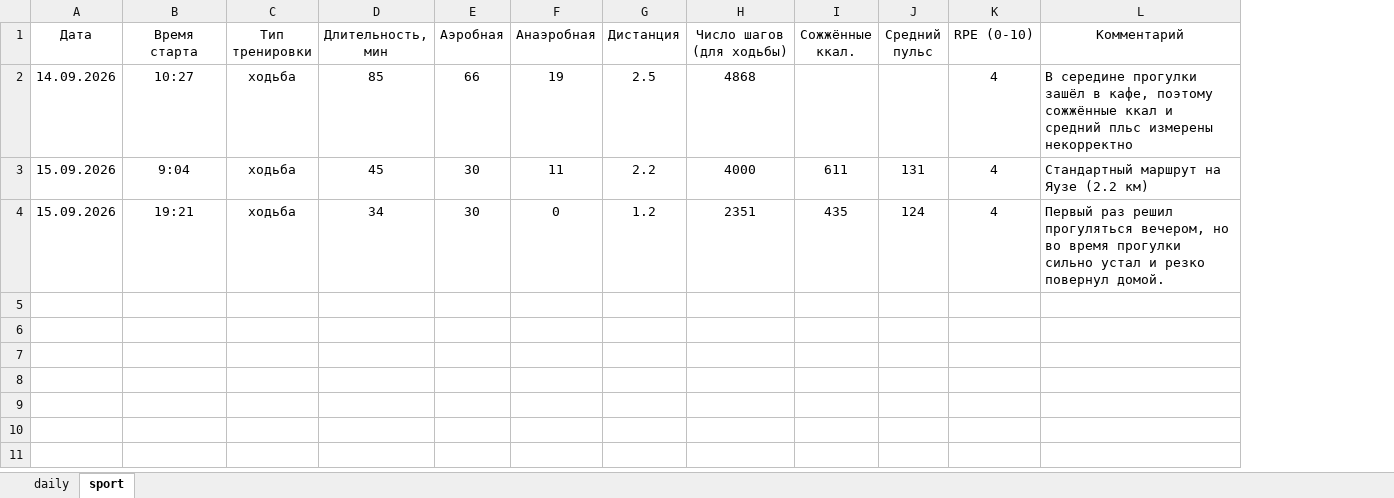
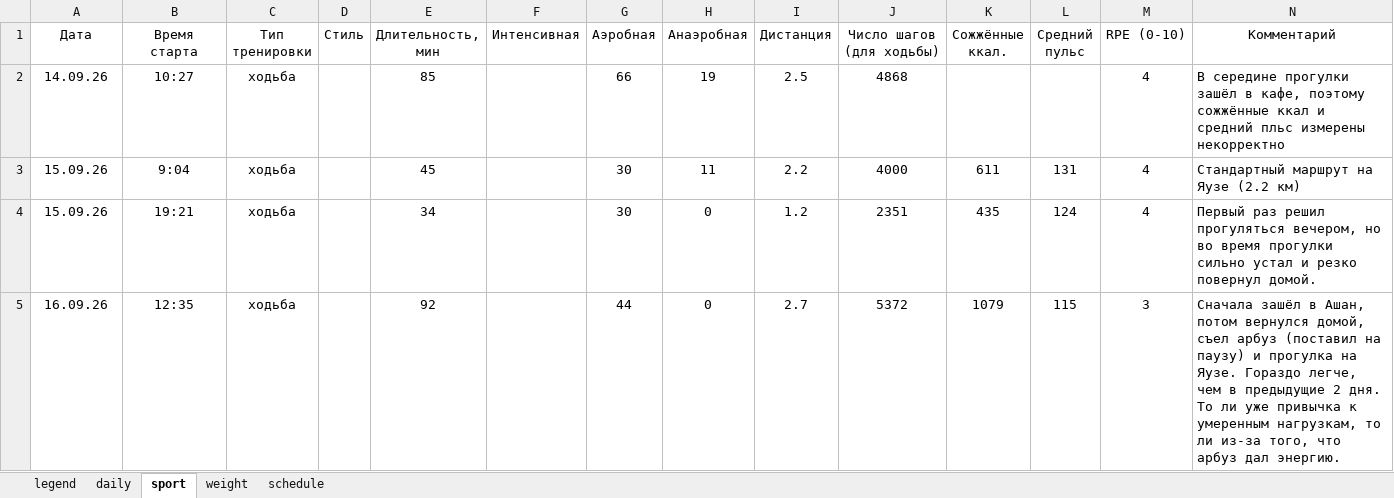
Before and after one commit to slqamsk/pr, an Excel workbook: tmp/pr - здоровье - измерения.xlsx, sheet sport, drawn as a sheet; only a part is shown; values as stored, in another font and other column widths than the file's, no borders; charts and pictures not drawn; the diff covers the shown part only; the diff names each change by its address in the sheet, - before the commit and + after, or states it on an @@ line.

```diff
--- a/tmp/pr - здоровье - измерения.xlsx (sheet sport)
+++ b/tmp/pr - здоровье - измерения.xlsx (sheet sport)
+sheet tab: legend
+sheet tab: weight
+sheet tab: schedule
+column D (Стиль), empty
+column F (Интенсивная), empty
-A2 (Дата): 14.09.2026
+A2 (Дата): 14.09.26
-A3:A4 (Дата): 15.09.2026
+A3:A4 (Дата): 15.09.26
+row 5: 16.09.26 | 12:35 | ходьба |  | 92 |  | 44 | 0 | 2.7 | 5372 | 1079 | 115 | 3 | Сначала зашёл в Ашан, потом вернулся домой, съел арбуз (поставил на паузу) и прогулка на Яузе. Гораздо легче, чем в предыдущие 2 дня. То ли уже привычка к умеренным нагрузкам, то ли из-за того, что арбуз дал энергию.
```
Also changed, not shown: 4 added rows elsewhere in this sheet, sheet daily, formulas that keep their value, charts or pictures, 11 other files.
